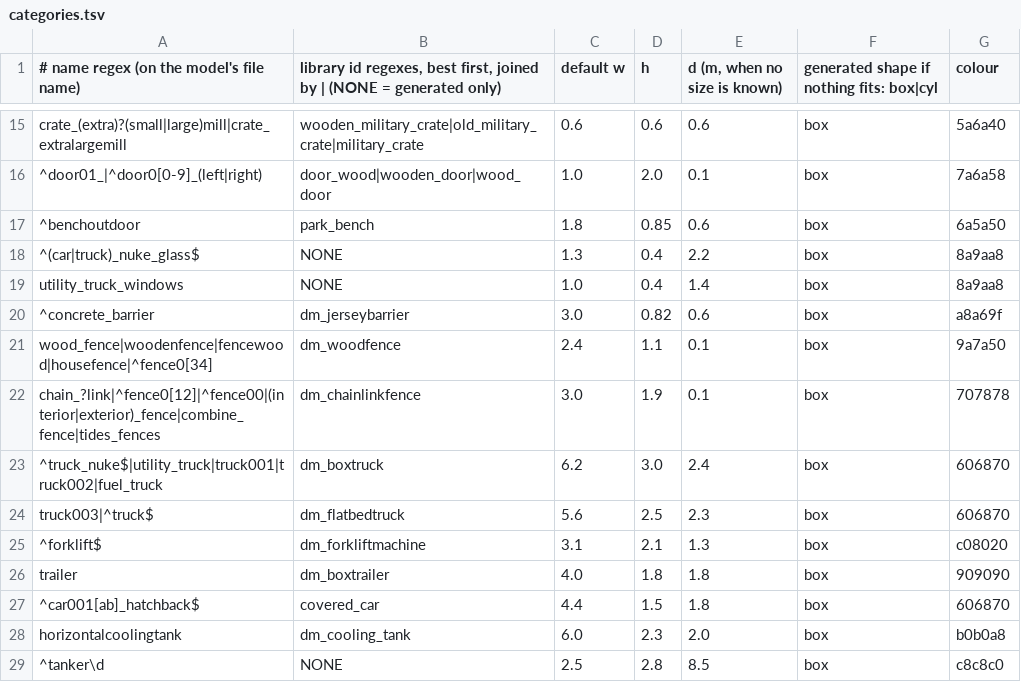
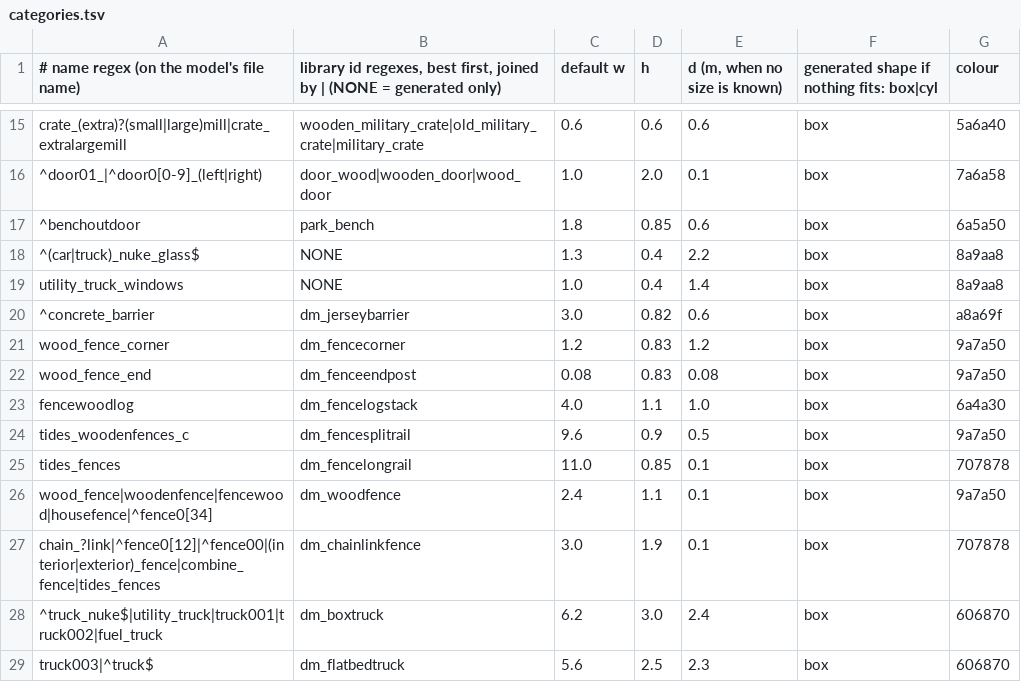
Before and after one commit to modcommunity/dot-map-convert, a TSV file: rules/models/categories.tsv, drawn as a sheet; only a part is shown, gaps mark what is left out; the shorter side is filled out with more unchanged rows.

```diff
--- a/rules/models/categories.tsv
+++ b/rules/models/categories.tsv
@@ -20,2 +20,7 @@ utility_truck_windows	NONE	1.0	0.4	1.4	box	8a9aa8
 ^concrete_barrier	dm_jerseybarrier	3.0	0.82	0.6	box	a8a69f
+wood_fence_corner	dm_fencecorner	1.2	0.83	1.2	box	9a7a50
+wood_fence_end	dm_fenceendpost	0.08	0.83	0.08	box	9a7a50
+fencewoodlog	dm_fencelogstack	4.0	1.1	1.0	box	6a4a30
+tides_woodenfences_c	dm_fencesplitrail	9.6	0.9	0.5	box	9a7a50
+tides_fences	dm_fencelongrail	11.0	0.85	0.1	box	707878
 wood_fence|woodenfence|fencewood|housefence|^fence0[34]	dm_woodfence	2.4	1.1	0.1	box	9a7a50
```
Also changed, not shown: rules/models/picks.tsv, 2 other files.
